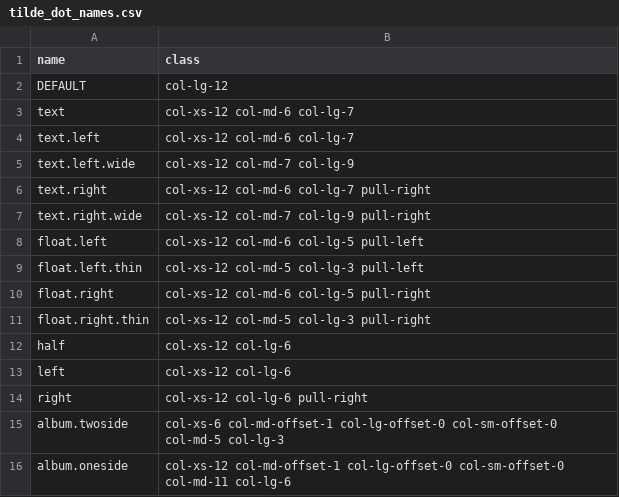
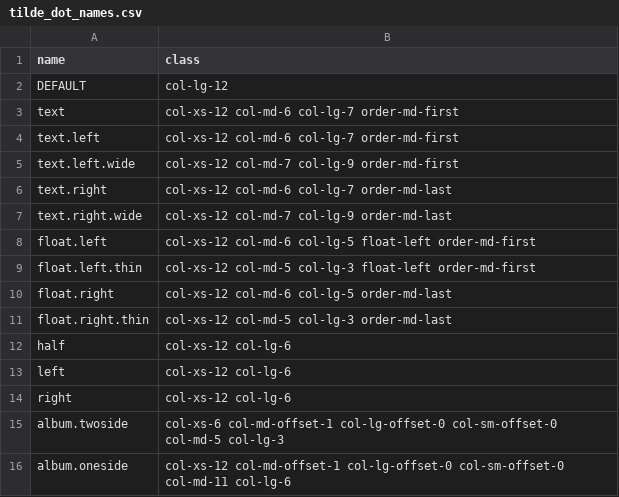
Before and after one commit to pqombp/pqombp.github.io, a CSV file: _data/tilde_dot_names.csv, drawn as a sheet.

```diff
--- a/_data/tilde_dot_names.csv
+++ b/_data/tilde_dot_names.csv
@@ -2,14 +2,14 @@ name,class
 DEFAULT,col-lg-12
-text,col-xs-12 col-md-6 col-lg-7
-text.left,col-xs-12 col-md-6 col-lg-7
-text.left.wide,col-xs-12 col-md-7 col-lg-9
-text.right,col-xs-12 col-md-6 col-lg-7 pull-right
-text.right.wide,col-xs-12 col-md-7 col-lg-9 pull-right
-float.left,col-xs-12 col-md-6 col-lg-5 pull-left
-float.left.thin,col-xs-12 col-md-5 col-lg-3 pull-left
-float.right,col-xs-12 col-md-6 col-lg-5 pull-right
-float.right.thin,col-xs-12 col-md-5 col-lg-3 pull-right
+text,col-xs-12 col-md-6 col-lg-7 order-md-first
+text.left,col-xs-12 col-md-6 col-lg-7 order-md-first
+text.left.wide,col-xs-12 col-md-7 col-lg-9 order-md-first
+text.right,col-xs-12 col-md-6 col-lg-7 order-md-last
+text.right.wide,col-xs-12 col-md-7 col-lg-9 order-md-last
+float.left,col-xs-12 col-md-6 col-lg-5 float-left order-md-first
+float.left.thin,col-xs-12 col-md-5 col-lg-3 float-left order-md-first
+float.right,col-xs-12 col-md-6 col-lg-5 order-md-last
+float.right.thin,col-xs-12 col-md-5 col-lg-3 order-md-last
 half,col-xs-12 col-lg-6
 left,col-xs-12 col-lg-6
-right,col-xs-12 col-lg-6 pull-right
+right,col-xs-12 col-lg-6
 album.twoside,col-xs-6 col-md-offset-1 col-lg-offset-0 col-sm-offset-0 col-md-5 col-lg-3
```
Also changed, not shown: 6 other files.
